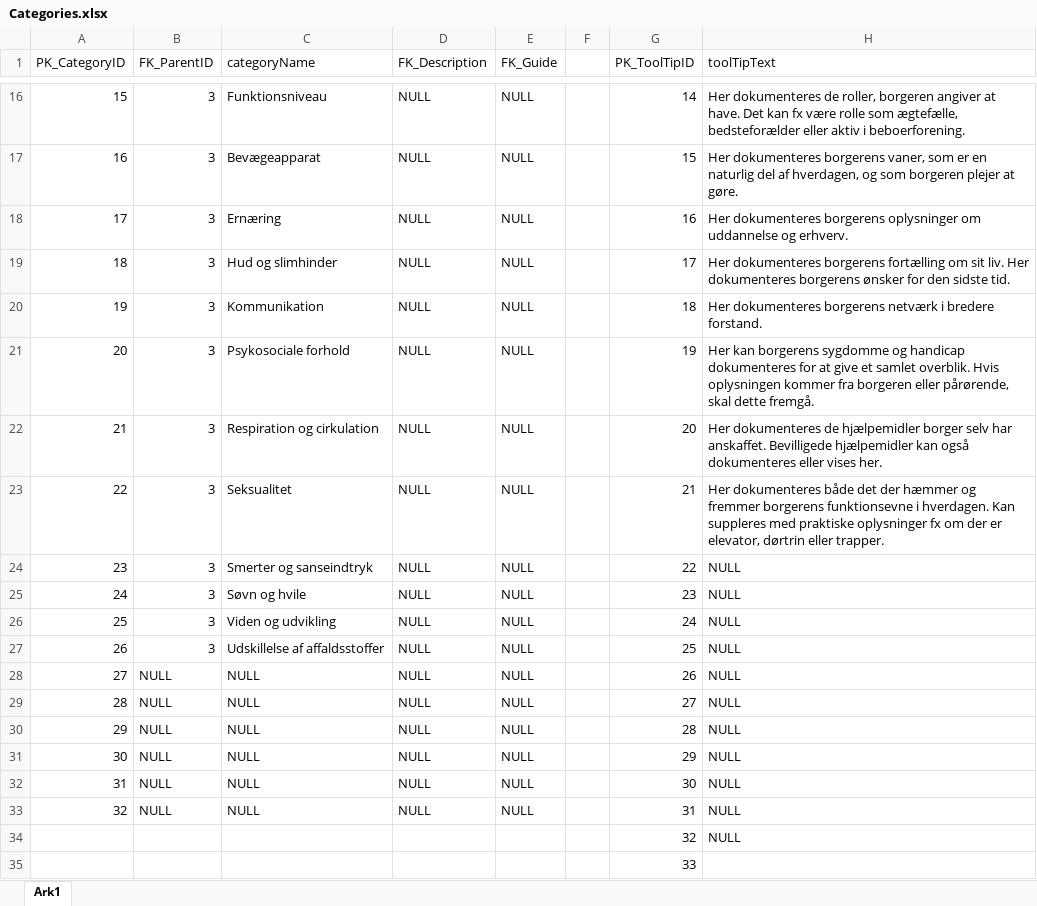
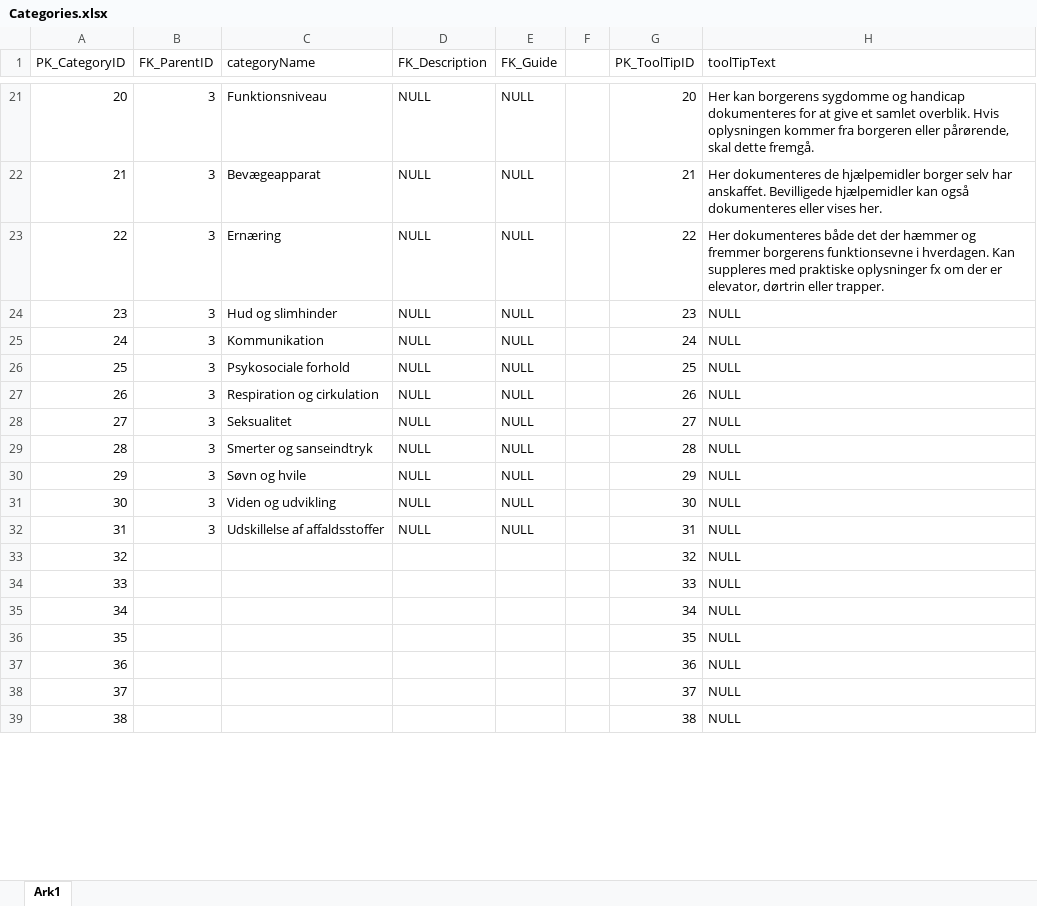
Before and after one commit to sandbxk/2nd-Semester-Exam, an Excel workbook: .design/Database Scripts/Tables/Categories.xlsx, sheet Ark1, drawn as a sheet; only a part is shown, gaps mark what is left out; values as stored, in another font and other column widths than the file's, no cell formats; removed rows and columns are numbered as before the commit, all else as after; the diff covers the shown part only; the diff names each change by its address in the sheet, - before the commit and + after, or states it on an @@ line.

Commit message:
Update Categories.xlsx

```diff
--- a/.design/Database Scripts/Tables/Categories.xlsx (sheet Ark1)
+++ b/.design/Database Scripts/Tables/Categories.xlsx (sheet Ark1)
@@ column A (PK_CategoryID) renumbered between rows 5 and 34 @@
-G21 (PK_ToolTipID): 14
+G21 (PK_ToolTipID): 20
-H21 (toolTipText): Her dokumenteres de roller, borgeren angiver at have. Det kan fx være rolle som ægtefælle, bedsteforælder eller aktiv i beboerforening.
+H21 (toolTipText): Her kan borgerens sygdomme og handicap dokumenteres for at give et samlet overblik. Hvis oplysningen kommer fra borgeren eller pårørende, skal dette fremgå.
-G22 (PK_ToolTipID): 15
+G22 (PK_ToolTipID): 21
-H22 (toolTipText): Her dokumenteres borgerens vaner, som er en naturlig del af hverdagen, og som borgeren plejer at gøre.
+H22 (toolTipText): Her dokumenteres de hjælpemidler borger selv har anskaffet. Bevilligede hjælpemidler kan også dokumenteres eller vises her.
-G23 (PK_ToolTipID): 16
+G23 (PK_ToolTipID): 22
-H23 (toolTipText): Her dokumenteres borgerens oplysninger om uddannelse og erhverv.
+H23 (toolTipText): Her dokumenteres både det der hæmmer og fremmer borgerens funktionsevne i hverdagen. Kan suppleres med praktiske oplysninger fx om der er elevator, dørtrin eller trapper.
-G24 (PK_ToolTipID): 17
+G24 (PK_ToolTipID): 23
-H24 (toolTipText): Her dokumenteres borgerens fortælling om sit liv. Her dokumenteres borgerens ønsker for den sidste tid.
+H24 (toolTipText): NULL
-G25 (PK_ToolTipID): 18
+G25 (PK_ToolTipID): 24
-H25 (toolTipText): Her dokumenteres borgerens netværk i bredere forstand.
+H25 (toolTipText): NULL
-G26 (PK_ToolTipID): 19
+G26 (PK_ToolTipID): 25
-H26 (toolTipText): Her kan borgerens sygdomme og handicap dokumenteres for at give et samlet overblik. Hvis oplysningen kommer fra borgeren eller pårørende, skal dette fremgå.
+H26 (toolTipText): NULL
-G27 (PK_ToolTipID): 20
+G27 (PK_ToolTipID): 26
-H27 (toolTipText): Her dokumenteres de hjælpemidler borger selv har anskaffet. Bevilligede hjælpemidler kan også dokumenteres eller vises her.
+H27 (toolTipText): NULL
-G28 (PK_ToolTipID): 21
+G28 (PK_ToolTipID): 27
-H28 (toolTipText): Her dokumenteres både det der hæmmer og fremmer borgerens funktionsevne i hverdagen. Kan suppleres med praktiske oplysninger fx om der er elevator, dørtrin eller trapper.
+H28 (toolTipText): NULL
-G29 (PK_ToolTipID): 22
+G29 (PK_ToolTipID): 28
-G30 (PK_ToolTipID): 23
+G30 (PK_ToolTipID): 29
-G31 (PK_ToolTipID): 24
+G31 (PK_ToolTipID): 30
-G32 (PK_ToolTipID): 25
+G32 (PK_ToolTipID): 31
-row 28: 27 | NULL | NULL | NULL | NULL |  | 26 | NULL
-row 29: 28 | NULL | NULL | NULL | NULL |  | 27 | NULL
-row 30: 29 | NULL | NULL | NULL | NULL |  | 28 | NULL
-row 31: 30 | NULL | NULL | NULL | NULL |  | 29 | NULL
-row 32: 31 | NULL | NULL | NULL | NULL |  | 30 | NULL
-row 33: 32 | NULL | NULL | NULL | NULL |  | 31 | NULL
-H34 (toolTipText): (empty)
+H34 (toolTipText): NULL
+row 35: 34 |  |  |  |  |  | 34 | NULL
+row 36: 35 |  |  |  |  |  | 35 | NULL
+row 37: 36 |  |  |  |  |  | 36 | NULL
+row 38: 37 |  |  |  |  |  | 37 | NULL
+row 39: 38 |  |  |  |  |  | 38 | NULL
```
Also changed, not shown: 21 added rows, 1 removed row and 24 edited cells elsewhere in this sheet, cell formats, formulas that keep their value.
